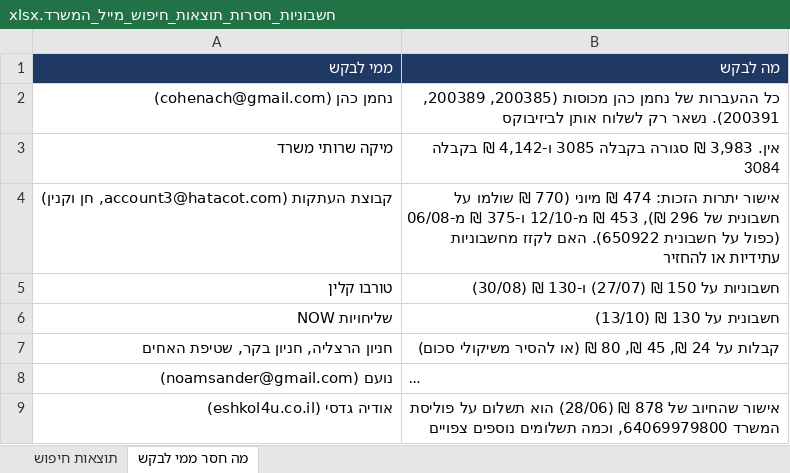
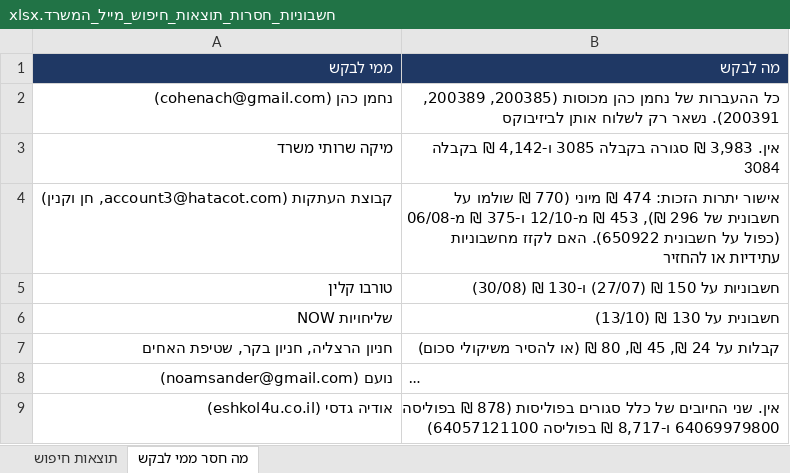
Before and after one commit to officenoamsander-hash/officenoamsander, an Excel workbook: output/חשבוניות_חסרות_תוצאות_חיפוש_מייל_המשרד.xlsx, sheet מה חסר ממי לבקש, drawn as a sheet; long unchanged cells end in …; values as stored, in another font and other column widths than the file's, no borders; the diff names each change by its address in the sheet, - before the commit and + after, or states it on an @@ line.

```diff
--- a/output/חשבוניות_חסרות_תוצאות_חיפוש_מייל_המשרד.xlsx (sheet מה חסר ממי לבקש)
+++ b/output/חשבוניות_חסרות_תוצאות_חיפוש_מייל_המשרד.xlsx (sheet מה חסר ממי לבקש)
-B9 (מה לבקש): אישור שהחיוב של 878 ₪ (28/06) הוא תשלום על פוליסת המשרד 64069979800, וכמה תשלומים נוספים צפויים
+B9 (מה לבקש): אין. שני החיובים של כלל סגורים בפוליסות (878 ₪ בפוליסה 64069979800 ו-8,717 ₪ בפוליסה 64057121100)
```
Also changed, not shown: sheet תוצאות חיפוש.
